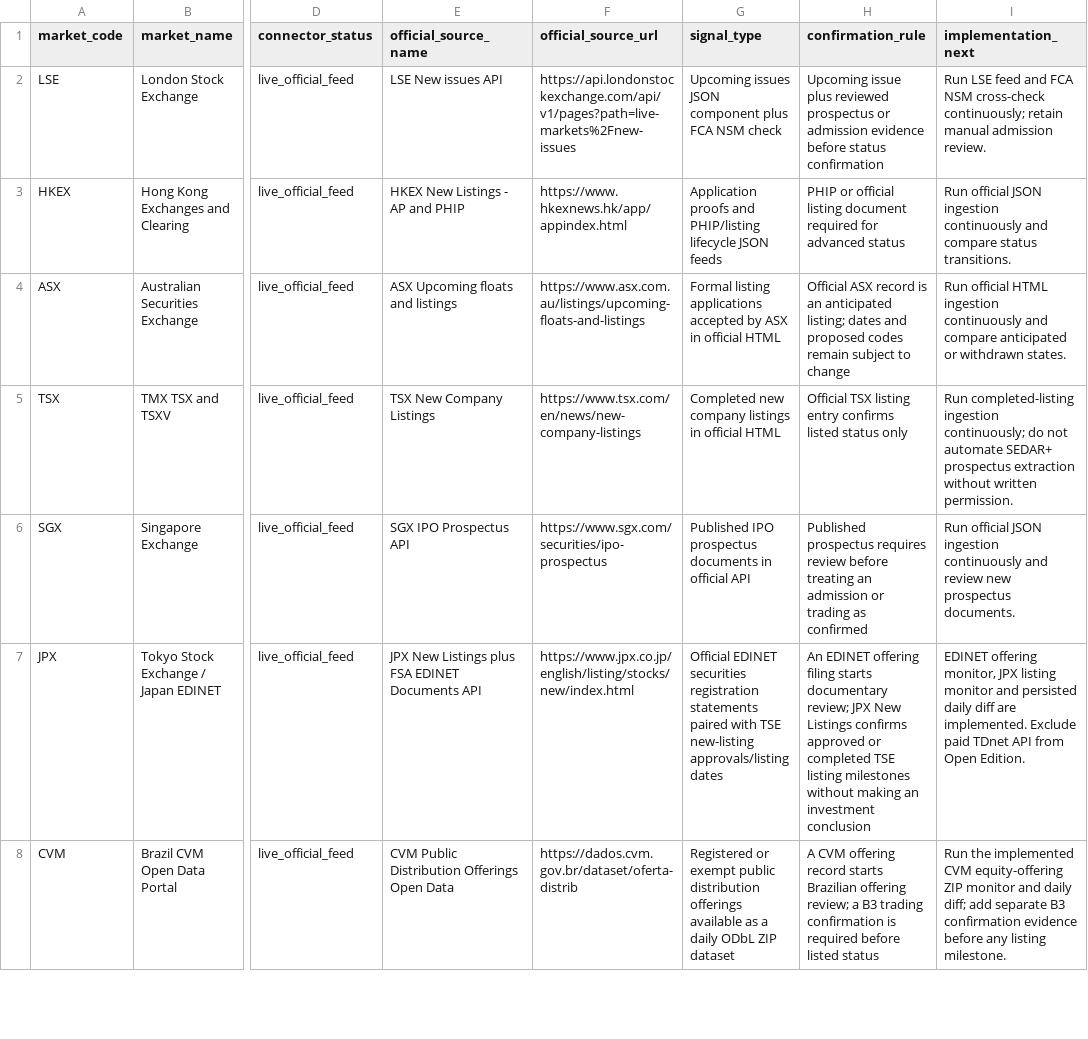
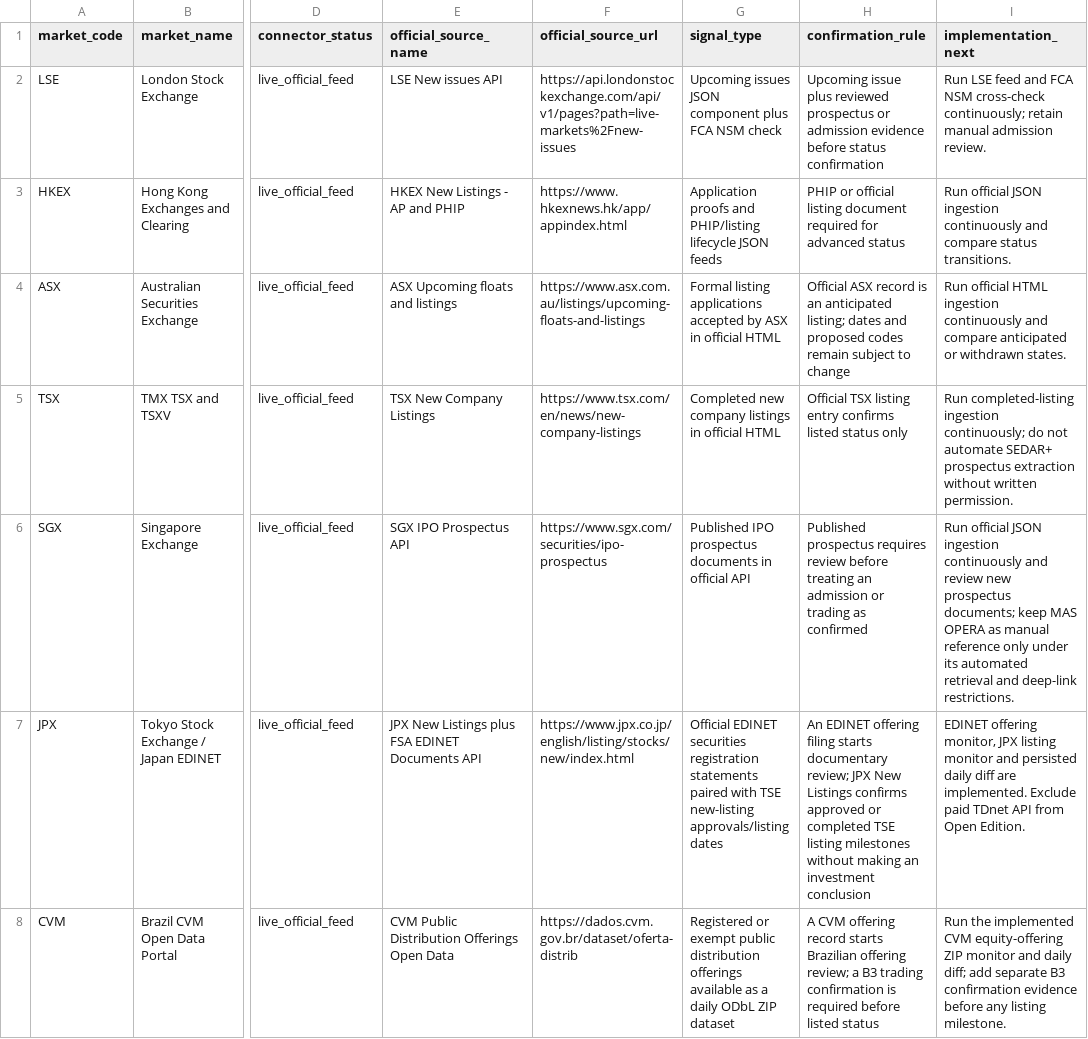
Before and after one commit to maverickgtm/marketwitness, a CSV file: data/samples/global_market_sources.csv, drawn as a sheet; only a part is shown, gaps mark what is left out; the diff names each change by its address in the sheet, - before the commit and + after, or states it on an @@ line.

```diff
--- a/data/samples/global_market_sources.csv
+++ b/data/samples/global_market_sources.csv
-I6 (implementation_next): …new prospectus documents.
+I6 (implementation_next): …new prospectus documents; keep MAS OPERA as manual reference only under its automated retrieval and deep-link restrictions.
```
Also changed, not shown: data/samples/source_registry.csv, 10 other files.
